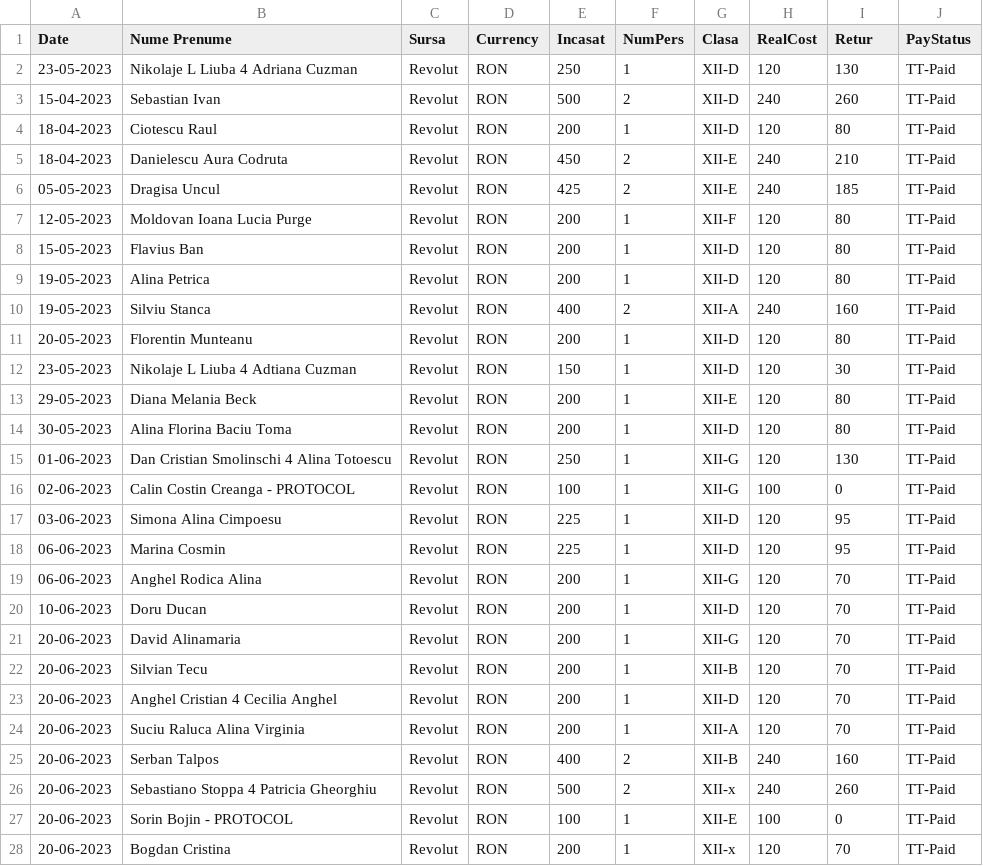
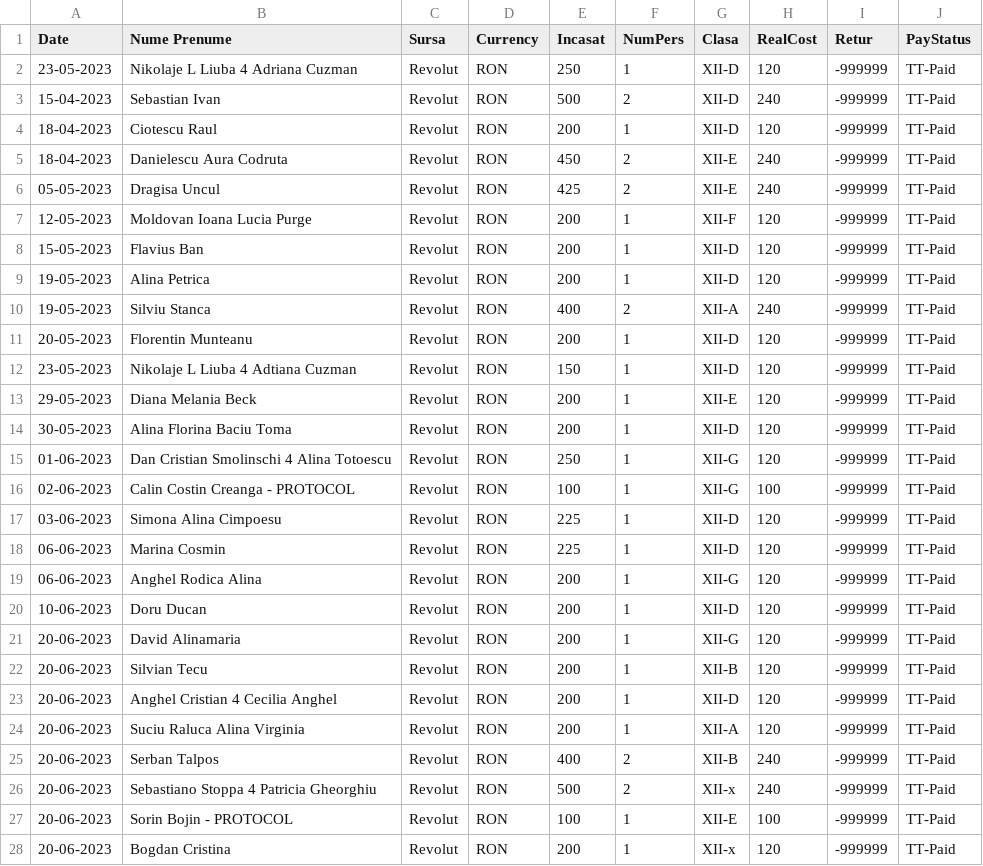
Before and after one commit to nmsabc/gen93_CD_Loga, a CSV file: financial_contributions.csv, drawn as a sheet; only a part is shown; the diff covers the shown part only.

```diff
--- a/financial_contributions.csv
+++ b/financial_contributions.csv
@@ -1,28 +1,28 @@
 Date,Nume Prenume,Sursa,Currency,Incasat,NumPers,Clasa,RealCost,Retur,PayStatus
-23-05-2023,Nikolaje L Liuba 4 Adriana Cuzman,Revolut,RON,250,1,XII-D,120,130,TT-Paid
-15-04-2023,Sebastian Ivan,Revolut,RON,500,2,XII-D,240,260,TT-Paid
-18-04-2023,Ciotescu Raul,Revolut,RON,200,1,XII-D,120,80,TT-Paid
-18-04-2023,Danielescu Aura Codruta,Revolut,RON,450,2,XII-E,240,210,TT-Paid
-05-05-2023,Dragisa Uncul,Revolut,RON,425,2,XII-E,240,185,TT-Paid
-12-05-2023,Moldovan Ioana Lucia Purge,Revolut,RON,200,1,XII-F,120,80,TT-Paid
-15-05-2023,Flavius Ban,Revolut,RON,200,1,XII-D,120,80,TT-Paid
-19-05-2023,Alina Petrica,Revolut,RON,200,1,XII-D,120,80,TT-Paid
-19-05-2023,Silviu Stanca,Revolut,RON,400,2,XII-A, 240,160,TT-Paid
-20-05-2023,Florentin Munteanu,Revolut,RON,200,1,XII-D,120,80,TT-Paid
-23-05-2023,Nikolaje L Liuba 4 Adtiana Cuzman,Revolut,RON,150,1,XII-D,120,30,TT-Paid
-29-05-2023,Diana Melania Beck,Revolut,RON,200,1,XII-E,120,80,TT-Paid
-30-05-2023,Alina Florina Baciu Toma,Revolut,RON,200,1,XII-D,120,80,TT-Paid
-01-06-2023,Dan Cristian Smolinschi 4 Alina Totoescu,Revolut,RON,250,1,XII-G,120,130 ,TT-Paid
-02-06-2023,Calin Costin Creanga - PROTOCOL,Revolut,RON,100,1,XII-G,100,0 ,TT-Paid
-03-06-2023,Simona Alina Cimpoesu,Revolut,RON,225,1,XII-D,120,95,TT-Paid
-06-06-2023,Marina Cosmin,Revolut,RON,225,1,XII-D,120,95,TT-Paid
-06-06-2023,Anghel Rodica Alina,Revolut,RON,200,1,XII-G,120,70,TT-Paid
-10-06-2023,Doru Ducan,Revolut,RON,200,1,XII-D,120,70,TT-Paid
-20-06-2023,David Alinamaria,Revolut,RON,200,1,XII-G,120,70,TT-Paid
-20-06-2023,Silvian Tecu,Revolut,RON,200,1,XII-B,120,70,TT-Paid
-20-06-2023,Anghel Cristian 4 Cecilia Anghel,Revolut,RON,200,1,XII-D,120,70,TT-Paid
-20-06-2023,Suciu Raluca Alina Virginia,Revolut,RON,200,1,XII-A,120,70,TT-Paid
-20-06-2023,Serban Talpos,Revolut,RON,400,2,XII-B,240,160,TT-Paid
-20-06-2023,Sebastiano Stoppa 4 Patricia Gheorghiu,Revolut,RON,500,2,XII-x,240,260,TT-Paid
-20-06-2023,Sorin Bojin - PROTOCOL,Revolut,RON,100,1,XII-E,100,0 ,TT-Paid
-20-06-2023,Bogdan Cristina,Revolut,RON,200,1,XII-x,120,70,TT-Paid
+23-05-2023,Nikolaje L Liuba 4 Adriana Cuzman,Revolut,RON,250,1,XII-D,120,-999999,TT-Paid
+15-04-2023,Sebastian Ivan,Revolut,RON,500,2,XII-D,240,-999999,TT-Paid
+18-04-2023,Ciotescu Raul,Revolut,RON,200,1,XII-D,120,-999999,TT-Paid
+18-04-2023,Danielescu Aura Codruta,Revolut,RON,450,2,XII-E,240,-999999,TT-Paid
+05-05-2023,Dragisa Uncul,Revolut,RON,425,2,XII-E,240,-999999,TT-Paid
+12-05-2023,Moldovan Ioana Lucia Purge,Revolut,RON,200,1,XII-F,120,-999999,TT-Paid
+15-05-2023,Flavius Ban,Revolut,RON,200,1,XII-D,120,-999999,TT-Paid
+19-05-2023,Alina Petrica,Revolut,RON,200,1,XII-D,120,-999999,TT-Paid
+19-05-2023,Silviu Stanca,Revolut,RON,400,2,XII-A, 240,-999999,TT-Paid
+20-05-2023,Florentin Munteanu,Revolut,RON,200,1,XII-D,120,-999999,TT-Paid
+23-05-2023,Nikolaje L Liuba 4 Adtiana Cuzman,Revolut,RON,150,1,XII-D,120,-999999,TT-Paid
+29-05-2023,Diana Melania Beck,Revolut,RON,200,1,XII-E,120,-999999,TT-Paid
+30-05-2023,Alina Florina Baciu Toma,Revolut,RON,200,1,XII-D,120,-999999,TT-Paid
+01-06-2023,Dan Cristian Smolinschi 4 Alina Totoescu,Revolut,RON,250,1,XII-G,120,-999999,TT-Paid
+02-06-2023,Calin Costin Creanga - PROTOCOL,Revolut,RON,100,1,XII-G,100,-999999,TT-Paid
+03-06-2023,Simona Alina Cimpoesu,Revolut,RON,225,1,XII-D,120,-999999,TT-Paid
+06-06-2023,Marina Cosmin,Revolut,RON,225,1,XII-D,120,-999999,TT-Paid
+06-06-2023,Anghel Rodica Alina,Revolut,RON,200,1,XII-G,120,-999999,TT-Paid
+10-06-2023,Doru Ducan,Revolut,RON,200,1,XII-D,120,-999999,TT-Paid
+20-06-2023,David Alinamaria,Revolut,RON,200,1,XII-G,120,-999999,TT-Paid
+20-06-2023,Silvian Tecu,Revolut,RON,200,1,XII-B,120,-999999,TT-Paid
+20-06-2023,Anghel Cristian 4 Cecilia Anghel,Revolut,RON,200,1,XII-D,120,-999999,TT-Paid
+20-06-2023,Suciu Raluca Alina Virginia,Revolut,RON,200,1,XII-A,120,-999999,TT-Paid
+20-06-2023,Serban Talpos,Revolut,RON,400,2,XII-B,240,-999999,TT-Paid
+20-06-2023,Sebastiano Stoppa 4 Patricia Gheorghiu,Revolut,RON,500,2,XII-x,240,-999999,TT-Paid
+20-06-2023,Sorin Bojin - PROTOCOL,Revolut,RON,100,1,XII-E,100,-999999,TT-Paid
+20-06-2023,Bogdan Cristina,Revolut,RON,200,1,XII-x,120,-999999,TT-Paid
```
Also changed, not shown: 2 added rows and 18 edited cells elsewhere in this file, 1 other file.
